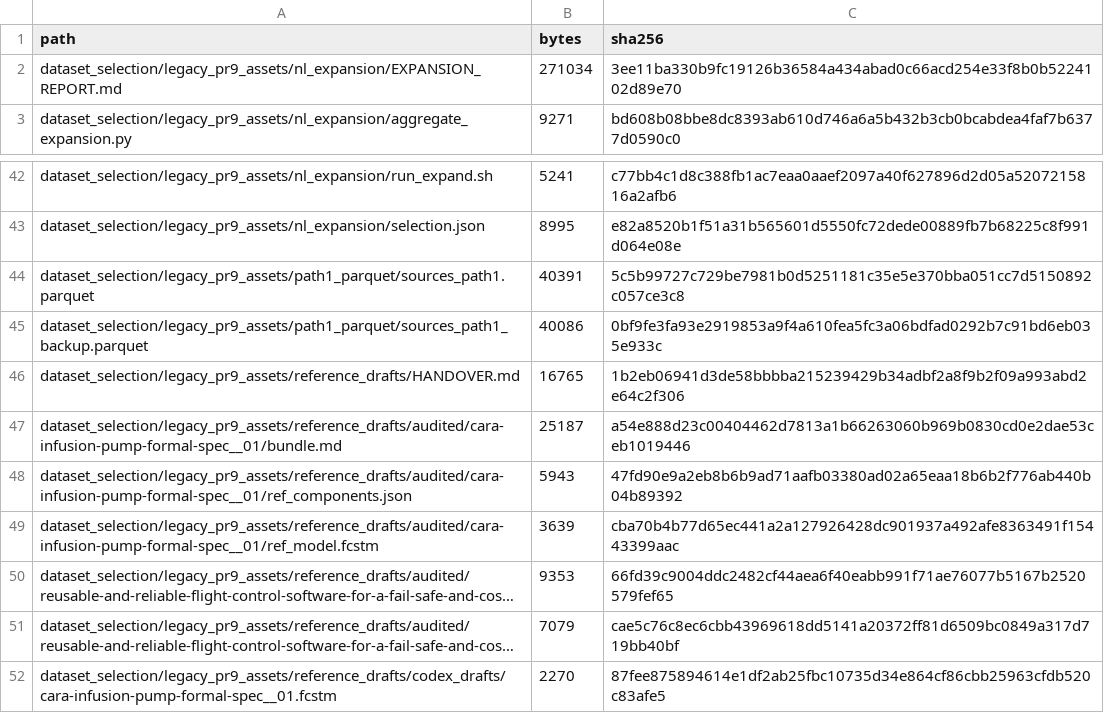
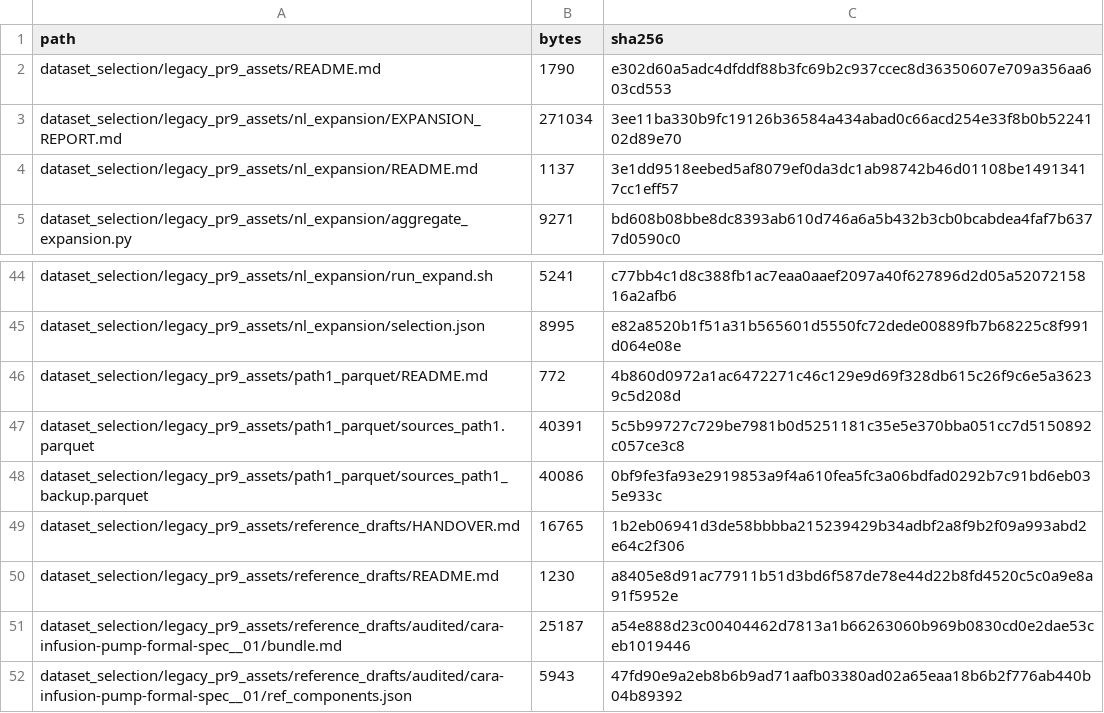
Before and after one commit to HansBug/research_ideas, a TSV file: project_1_llm_state_machine_modeling/paper_v1/path1_foundation/dataset_selection/asset_manifest.tsv, drawn as a sheet; only a part is shown, gaps mark what is left out; the shorter side is filled out with more unchanged rows; long unchanged cells end in ….

Commit message:
docs(project1-path1): 闭合历史资产manifest范围
- 将 asset_manifest 覆盖范围扩大到 legacy_pr9_assets 全目录 391 个文件

- 同步 asset_summary 文件数与总字节数

- 更新 progress 中的最终复核修复记录

```diff
--- a/project_1_llm_state_machine_modeling/paper_v1/path1_foundation/dataset_selection/asset_manifest.tsv
+++ b/project_1_llm_state_machine_modeling/paper_v1/path1_foundation/dataset_selection/asset_manifest.tsv
@@ -1,3 +1,5 @@
 path	bytes	sha256
+dataset_selection/legacy_pr9_assets/README.md	1790	e302d60a5adc4dfddf88b3fc69b2c937ccec8d36350607e709a356aa603cd553
 dataset_selection/legacy_pr9_assets/nl_expansion/EXPANSION_REPORT.md	271034	3ee11ba330b9fc19126b36584a434abad0c66acd254e33f8b0b5224102d89e70
+dataset_selection/legacy_pr9_assets/nl_expansion/README.md	1137	3e1dd9518eebed5af8079ef0da3dc1ab98742b46d01108be14913417cc1eff57
 dataset_selection/legacy_pr9_assets/nl_expansion/aggregate_expansion.py	9271	bd608b08bbe8dc8393ab610d746a6a5b432b3cb0bcabdea4faf7b6377d0590c0
@@ -43,2 +45,3 @@ dataset_selection/legacy_pr9_assets/nl_expansion/run_expand.sh	5241	c77bb4c1d8c3
 dataset_selection/legacy_pr9_assets/nl_expansion/selection.json	8995	e82a8520b1f51a31b565601d5550fc72dede00889fb7b68225c8f991d064e08e
+dataset_selection/legacy_pr9_assets/path1_parquet/README.md	772	4b860d0972a1ac6472271c46c129e9d69f328db615c26f9c6e5a36239c5d208d
 dataset_selection/legacy_pr9_assets/path1_parquet/sources_path1.parquet	40391	5c5b99727c729be7981b0d5251181c35e5e370bba051cc7d5150892c057ce3c8
@@ -46,2 +49,3 @@ dataset_selection/legacy_pr9_assets/path1_parquet/sources_path1_backup.parquet	4
 dataset_selection/legacy_pr9_assets/reference_drafts/HANDOVER.md	16765	1b2eb06941d3de58bbbba215239429b34adbf2a8f9b2f09a993abd2e64c2f306
+dataset_selection/legacy_pr9_assets/reference_drafts/README.md	1230	a8405e8d91ac77911b51d3bd6f587de78e44d22b8fd4520c5c0a9e8a91f5952e
 dataset_selection/legacy_pr9_assets/reference_drafts/audited/cara-infusion-pump-formal-spec__01/bundle.md	25187	a54e888d23c00404462d7813a1b66263060b969b0830cd0e2dae53ceb1019446
```
Also changed, not shown: 2 other files.
